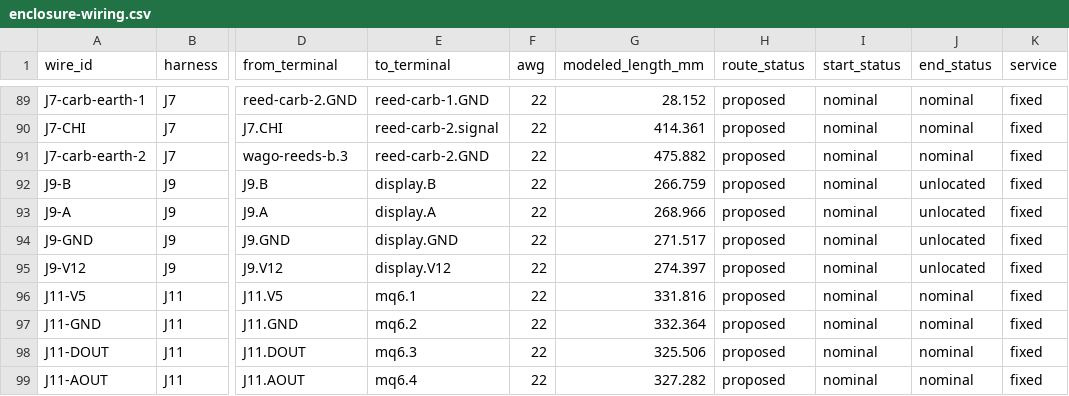
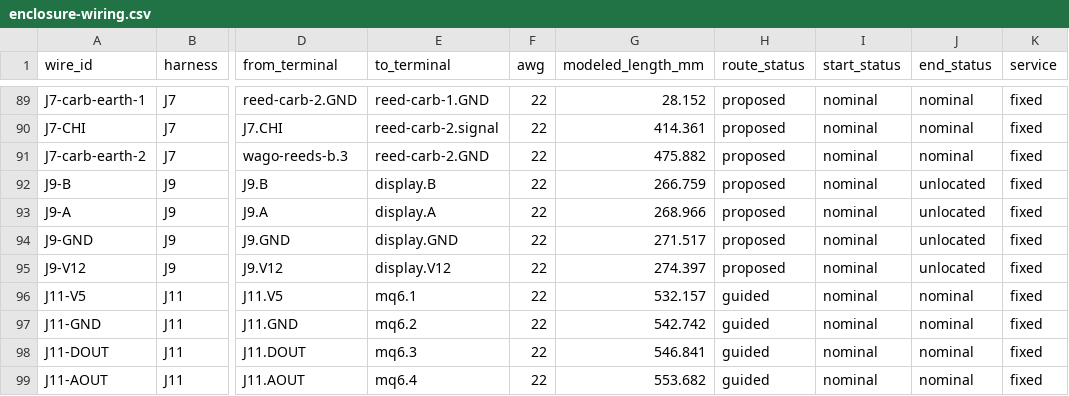
Before and after one commit to derekbreden/homesodamachine, a CSV file: hardware/wiring/enclosure-wiring.csv, drawn as a sheet; only a part is shown, gaps mark what is left out; the diff names each change by its address in the sheet, - before the commit and + after, or states it on an @@ line.

```diff
--- a/hardware/wiring/enclosure-wiring.csv
+++ b/hardware/wiring/enclosure-wiring.csv
-G96 (modeled_length_mm): 331.816
+G96 (modeled_length_mm): 532.157
-H96:H99 (route_status): proposed
+H96:H99 (route_status): guided
-G97 (modeled_length_mm): 332.364
+G97 (modeled_length_mm): 542.742
-G98 (modeled_length_mm): 325.506
+G98 (modeled_length_mm): 546.841
-G99 (modeled_length_mm): 327.282
+G99 (modeled_length_mm): 553.682
```
Also changed, not shown: 11 other files.
